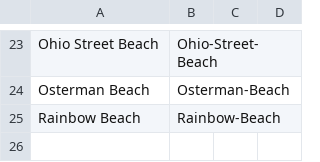
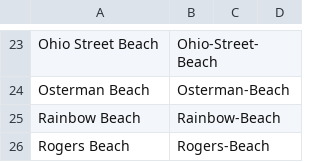
Before and after one commit to sbeslow/beach, a CSV file: conf/beaches.csv, drawn as a sheet; only a part is shown, gaps mark what is left out; the diff names each change by its address in the sheet, - before the commit and + after, or states it on an @@ line.

```diff
--- a/conf/beaches.csv
+++ b/conf/beaches.csv
+row 26: Rogers Beach | Rogers-Beach
```
Also changed, not shown: 3 other files.
